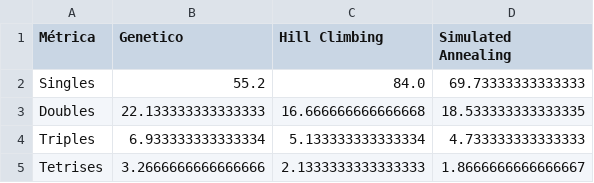
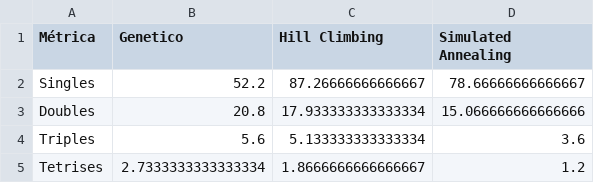
Before and after one commit to trinidadperea/final_IA_tetris, a CSV file: src/tabla_promedio_eliminaciones.csv, drawn as a sheet.

```diff
--- a/src/tabla_promedio_eliminaciones.csv
+++ b/src/tabla_promedio_eliminaciones.csv
@@ -1,5 +1,5 @@
 Métrica,Genetico,Hill Climbing,Simulated Annealing
-Singles,55.2,84.0,69.73333333333333
-Doubles,22.133333333333333,16.666666666666668,18.533333333333335
-Triples,6.933333333333334,5.133333333333334,4.733333333333333
-Tetrises,3.2666666666666666,2.1333333333333333,1.8666666666666667
+Singles,52.2,87.26666666666667,78.66666666666667
+Doubles,20.8,17.933333333333334,15.066666666666666
+Triples,5.6,5.133333333333334,3.6
+Tetrises,2.7333333333333334,1.8666666666666667,1.2
```
Also changed, not shown: src/resultados_algoritmos.csv, src/tabla_consistencia.csv, 33 other files.
